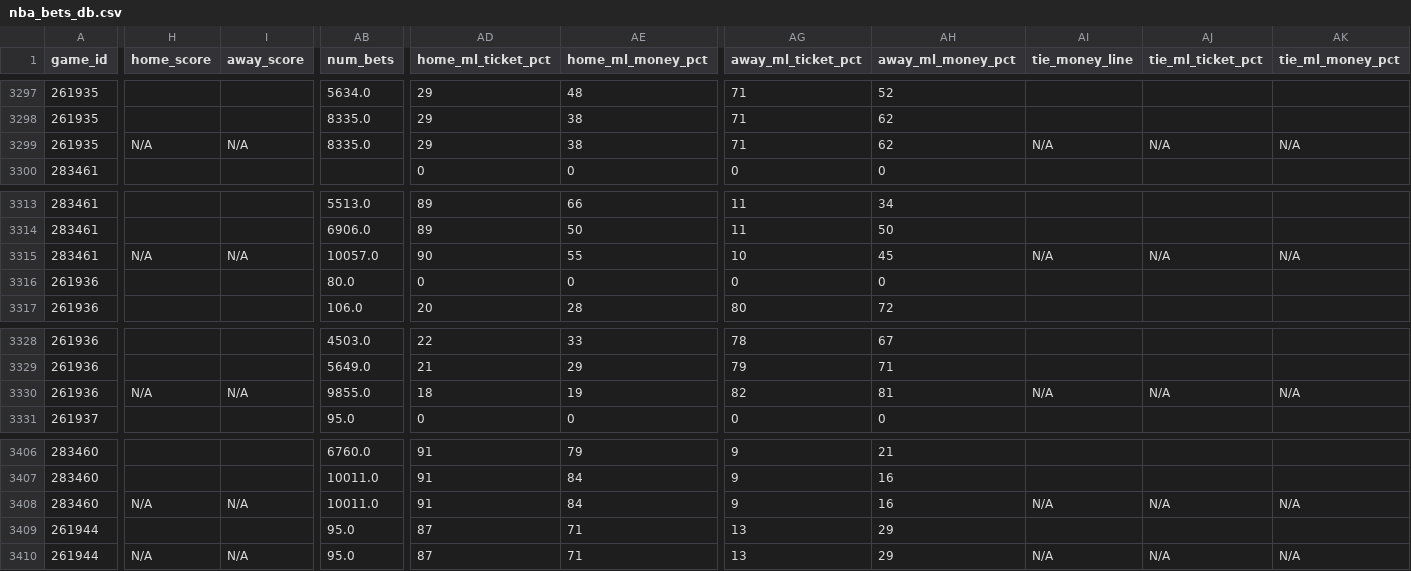
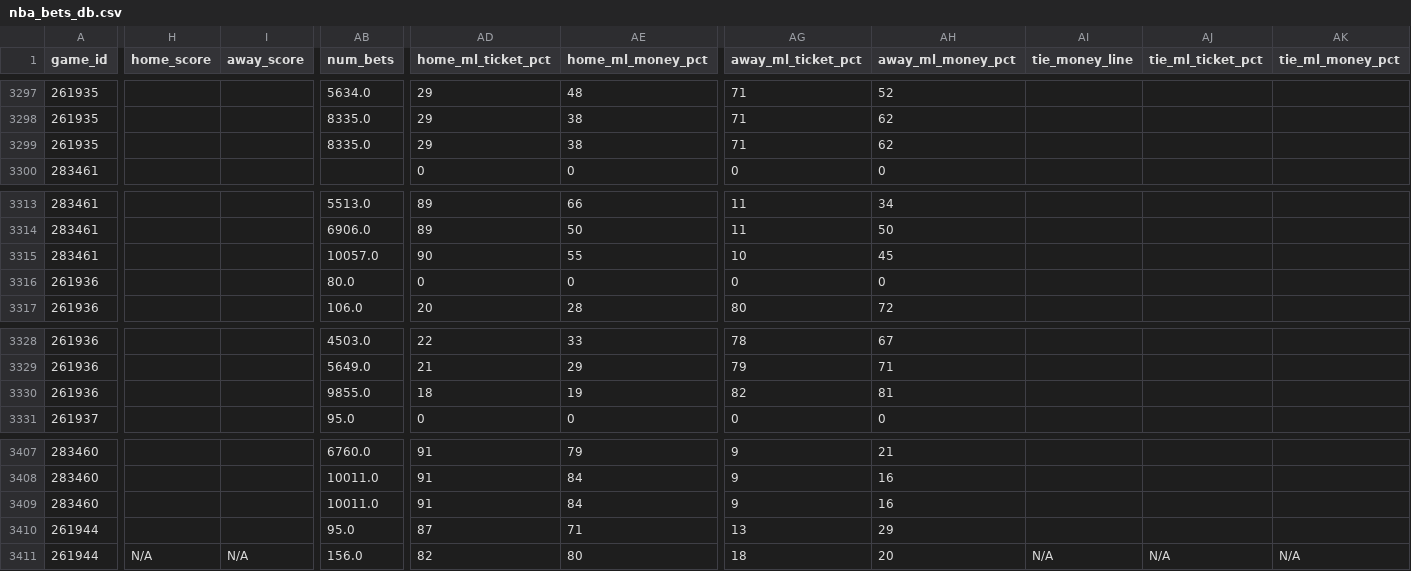
Before and after one commit to aaroncolesmith/llm_betting_model, a CSV file: data/bets_db/nba_bets_db.csv, drawn as a sheet; only a part is shown, gaps mark what is left out; addresses are those after the commit; the diff covers the shown part only; the diff names each change by its address in the sheet, - before the commit and + after, or states it on an @@ line.

```diff
--- a/data/bets_db/nba_bets_db.csv
+++ b/data/bets_db/nba_bets_db.csv
-H3299 (home_score): N/A
+H3299 (home_score): (empty)
-I3299 (away_score): N/A
+I3299 (away_score): (empty)
-AI3299 (tie_money_line): N/A
+AI3299 (tie_money_line): (empty)
-AJ3299 (tie_ml_ticket_pct): N/A
+AJ3299 (tie_ml_ticket_pct): (empty)
-AK3299 (tie_ml_money_pct): N/A
+AK3299 (tie_ml_money_pct): (empty)
-H3315 (home_score): N/A
+H3315 (home_score): (empty)
-I3315 (away_score): N/A
+I3315 (away_score): (empty)
-AI3315 (tie_money_line): N/A
+AI3315 (tie_money_line): (empty)
-AJ3315 (tie_ml_ticket_pct): N/A
+AJ3315 (tie_ml_ticket_pct): (empty)
-AK3315 (tie_ml_money_pct): N/A
+AK3315 (tie_ml_money_pct): (empty)
-H3330 (home_score): N/A
+H3330 (home_score): (empty)
-I3330 (away_score): N/A
+I3330 (away_score): (empty)
-AI3330 (tie_money_line): N/A
+AI3330 (tie_money_line): (empty)
-AJ3330 (tie_ml_ticket_pct): N/A
+AJ3330 (tie_ml_ticket_pct): (empty)
-AK3330 (tie_ml_money_pct): N/A
+AK3330 (tie_ml_money_pct): (empty)
-H3409 (home_score): N/A
+H3409 (home_score): (empty)
-I3409 (away_score): N/A
+I3409 (away_score): (empty)
-AI3409 (tie_money_line): N/A
+AI3409 (tie_money_line): (empty)
-AJ3409 (tie_ml_ticket_pct): N/A
+AJ3409 (tie_ml_ticket_pct): (empty)
-AK3409 (tie_ml_money_pct): N/A
+AK3409 (tie_ml_money_pct): (empty)
-AB3411 (num_bets): 95.0
+AB3411 (num_bets): 156.0
-AD3411 (home_ml_ticket_pct): 87
+AD3411 (home_ml_ticket_pct): 82
-AE3411 (home_ml_money_pct): 71
+AE3411 (home_ml_money_pct): 80
-AG3411 (away_ml_ticket_pct): 13
+AG3411 (away_ml_ticket_pct): 18
-AH3411 (away_ml_money_pct): 29
+AH3411 (away_ml_money_pct): 20
```
Also changed, not shown: 1 added row and 61 edited cells elsewhere in this file, data/bets_db/soccer_bets_db.csv, 8 other files.
